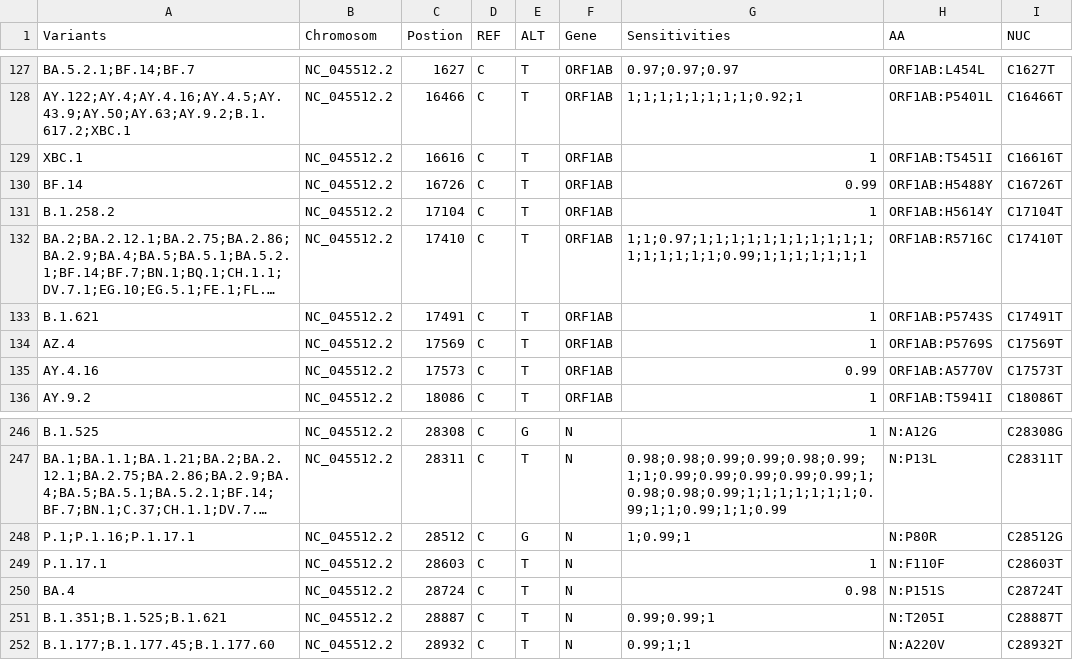
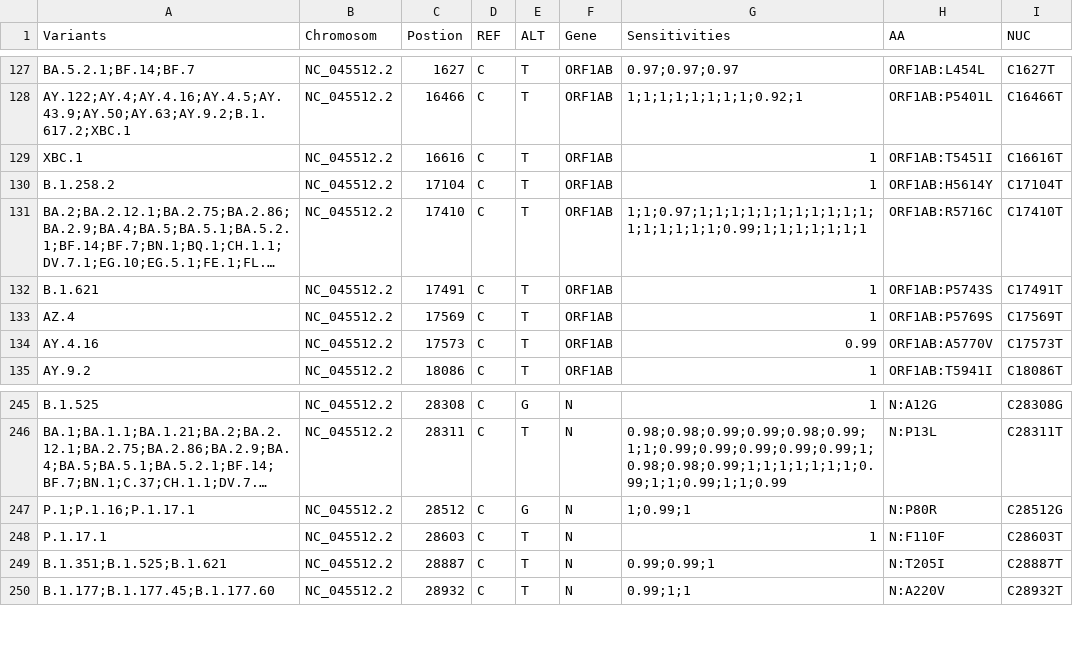
Before and after one commit to fabou-uobaf/VaQuERo, a CSV file: resources/mutations_list_grouped_pango_codonPhased_2023-09-01_Europe.csv, drawn as a sheet; only a part is shown, gaps mark what is left out; long unchanged cells end in …; the diff names each change by its address in the sheet, - before the commit and + after, or states it on an @@ line.

Commit message:
quick fix BF.14, BA.4

```diff
--- a/resources/mutations_list_grouped_pango_codonPhased_2023-09-01_Europe.csv
+++ b/resources/mutations_list_grouped_pango_codonPhased_2023-09-01_Europe.csv
-row 130: BF.14 | NC_045512.2 | 16726 | C | T | ORF1AB | 0.99 | ORF1AB:H5488Y | C16726T
-row 250: BA.4 | NC_045512.2 | 28724 | C | T | N | 0.98 | N:P151S | C28724T
```
